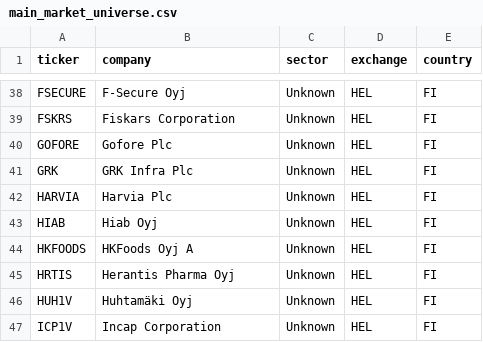
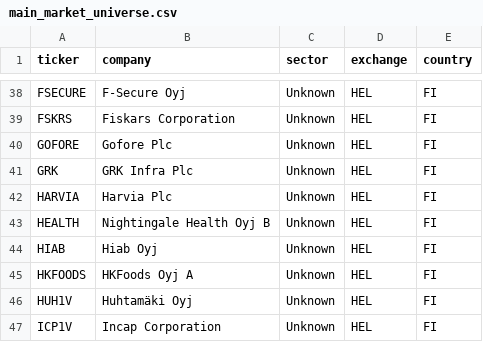
Before and after one commit to hiqporoid/Magicformula-suomi, a CSV file: python_pipeline/data/main_market_universe.csv, drawn as a sheet; only a part is shown, gaps mark what is left out; removed rows and columns are numbered as before the commit, all else as after; the diff names each change by its address in the sheet, - before the commit and + after, or states it on an @@ line.

```diff
--- a/python_pipeline/data/main_market_universe.csv
+++ b/python_pipeline/data/main_market_universe.csv
+row 43: HEALTH | Nightingale Health Oyj B | Unknown | HEL | FI
-row 45: HRTIS | Herantis Pharma Oyj | Unknown | HEL | FI
```
Also changed, not shown: python_pipeline/data/financials.csv, python_pipeline/data/stockholm_main_market_universe.csv, 1 other file.
